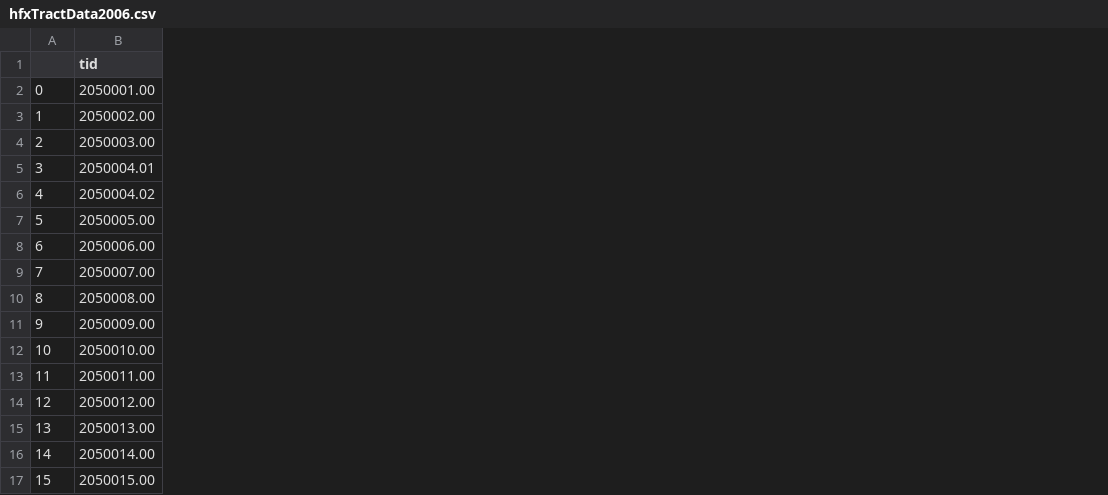
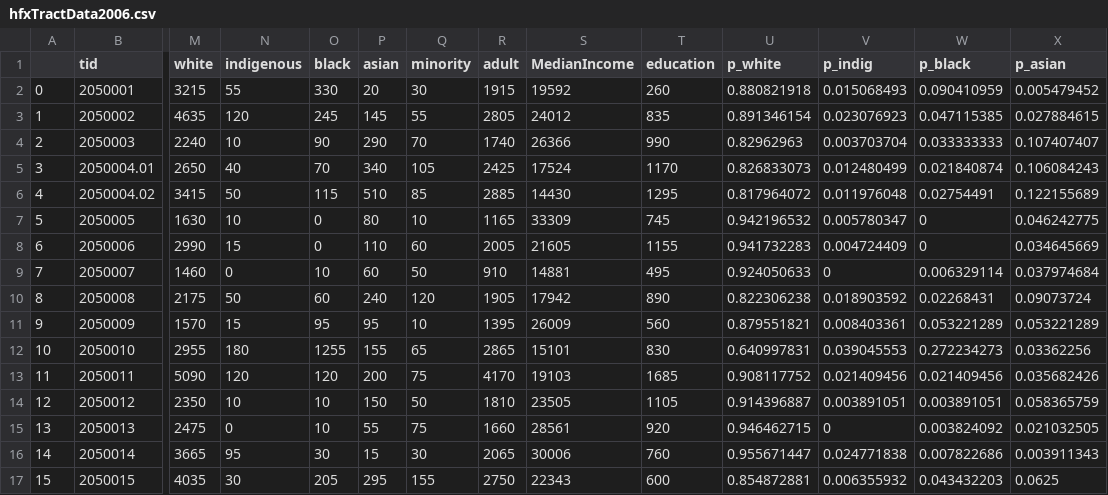
Before and after one commit to JTL-lab/Halifax-Housing-Analysis, a CSV file: data/hfxTractData2006.csv, drawn as a sheet; only a part is shown, gaps mark what is left out; the diff covers the shown part only; the diff names each change by its address in the sheet, - before the commit and + after, or states it on an @@ line.

Commit message:
Added demographic data for gentrification trends to individual census tract files, started writing Recommendation #1, and modified formatting of housing.py

```diff
--- a/data/hfxTractData2006.csv
+++ b/data/hfxTractData2006.csv
+column M (white), rows 2-17: 3215 | 4635 | 2240 | 2650 | 3415 | 1630 | 2990 | 1460 | 2175 | 1570 | 2955 | 5090 | 2350 | 2475 | 3665 | 4035
+column N (indigenous), rows 2-17: 55 | 120 | 10 | 40 | 50 | 10 | 15 | 0 | 50 | 15 | 180 | 120 | 10 | 0 | 95 | 30
+column O (black), rows 2-17: 330 | 245 | 90 | 70 | 115 | 0 | 0 | 10 | 60 | 95 | 1255 | 120 | 10 | 10 | 30 | 205
+column P (asian), rows 2-17: 20 | 145 | 290 | 340 | 510 | 80 | 110 | 60 | 240 | 95 | 155 | 200 | 150 | 55 | 15 | 295
+column Q (minority), rows 2-17: 30 | 55 | 70 | 105 | 85 | 10 | 60 | 50 | 120 | 10 | 65 | 75 | 50 | 75 | 30 | 155
+column R (adult), rows 2-17: 1915 | 2805 | 1740 | 2425 | 2885 | 1165 | 2005 | 910 | 1905 | 1395 | 2865 | 4170 | 1810 | 1660 | 2065 | 2750
+column S (MedianIncome), rows 2-17: 19592 | 24012 | 26366 | 17524 | 14430 | 33309 | 21605 | 14881 | 17942 | 26009 | 15101 | 19103 | 23505 | 28561 | 30006 | 22343
+column T (education), rows 2-17: 260 | 835 | 990 | 1170 | 1295 | 745 | 1155 | 495 | 890 | 560 | 830 | 1685 | 1105 | 920 | 760 | 600
+column U (p_white), rows 2-17: 0.880821918 | 0.891346154 | 0.82962963 | 0.826833073 | 0.817964072 | 0.942196532 | 0.941732283 | 0.924050633 | 0.822306238 | 0.879551821 | 0.640997831 | 0.908117752 | 0.914396887 | 0.946462715 | 0.955671447 | 0.854872881
+column V (p_indig), rows 2-17: 0.015068493 | 0.023076923 | 0.003703704 | 0.012480499 | 0.011976048 | 0.005780347 | 0.004724409 | 0 | 0.018903592 | 0.008403361 | 0.039045553 | 0.021409456 | 0.003891051 | 0 | 0.024771838 | 0.006355932
+column W (p_black), rows 2-17: 0.090410959 | 0.047115385 | 0.033333333 | 0.021840874 | 0.02754491 | 0 | 0 | 0.006329114 | 0.02268431 | 0.053221289 | 0.272234273 | 0.021409456 | 0.003891051 | 0.003824092 | 0.007822686 | 0.043432203
+column X (p_asian), rows 2-17: 0.005479452 | 0.027884615 | 0.107407407 | 0.106084243 | 0.122155689 | 0.046242775 | 0.034645669 | 0.037974684 | 0.09073724 | 0.053221289 | 0.03362256 | 0.035682426 | 0.058365759 | 0.021032505 | 0.003911343 | 0.0625
-B2 (tid): 2050001.00
+B2 (tid): 2050001
-B3 (tid): 2050002.00
+B3 (tid): 2050002
-B4 (tid): 2050003.00
+B4 (tid): 2050003
-B7 (tid): 2050005.00
+B7 (tid): 2050005
-B8 (tid): 2050006.00
+B8 (tid): 2050006
-B9 (tid): 2050007.00
+B9 (tid): 2050007
-B10 (tid): 2050008.00
+B10 (tid): 2050008
-B11 (tid): 2050009.00
+B11 (tid): 2050009
-B12 (tid): 2050010.00
+B12 (tid): 2050010
-B13 (tid): 2050011.00
+B13 (tid): 2050011
-B14 (tid): 2050012.00
+B14 (tid): 2050012
-B15 (tid): 2050013.00
+B15 (tid): 2050013
-B16 (tid): 2050014.00
+B16 (tid): 2050014
-B17 (tid): 2050015.00
+B17 (tid): 2050015
```
Also changed, not shown: 3 added columns and 29 edited cells elsewhere in this file, data/hfxTractData2011.csv, data/hfxTractData2016.csv, 3 other files.
